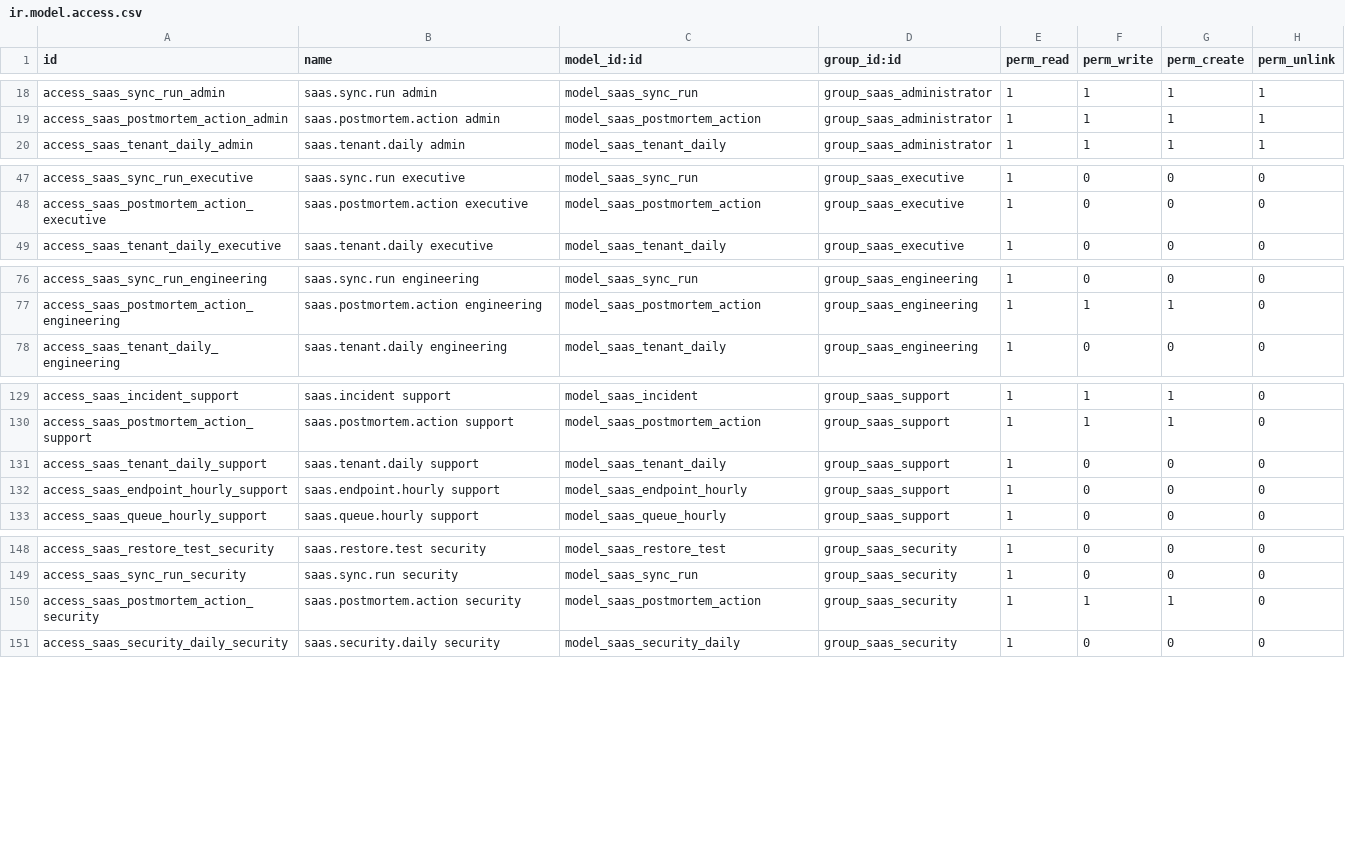
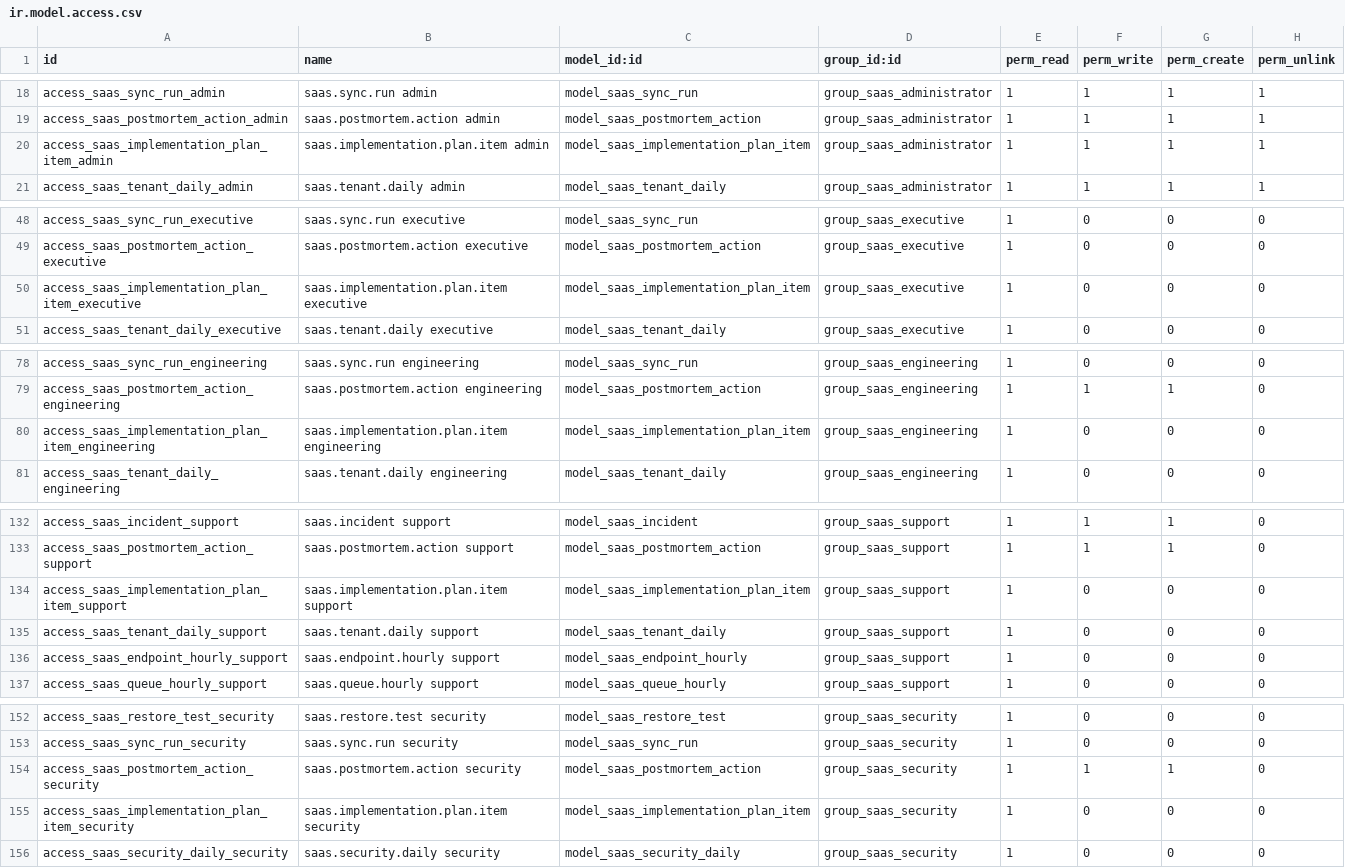
Before and after one commit to arcigy/odoo, a CSV file: addons/arcigy_saas_control_center/security/ir.model.access.csv, drawn as a sheet; only a part is shown, gaps mark what is left out; the diff names each change by its address in the sheet, - before the commit and + after, or states it on an @@ line.

Commit message:
feature: add Odoo implementation plan register (#30)

```diff
--- a/addons/arcigy_saas_control_center/security/ir.model.access.csv
+++ b/addons/arcigy_saas_control_center/security/ir.model.access.csv
+row 20: access_saas_implementation_plan_item_admin | saas.implementation.plan.item admin | model_saas_implementation_plan_item | group_saas_administrator | 1 | 1 | 1 | 1
+row 50: access_saas_implementation_plan_item_executive | saas.implementation.plan.item executive | model_saas_implementation_plan_item | group_saas_executive | 1 | 0 | 0 | 0
+row 80: access_saas_implementation_plan_item_engineering | saas.implementation.plan.item engineering | model_saas_implementation_plan_item | group_saas_engineering | 1 | 0 | 0 | 0
+row 134: access_saas_implementation_plan_item_support | saas.implementation.plan.item support | model_saas_implementation_plan_item | group_saas_support | 1 | 0 | 0 | 0
+row 155: access_saas_implementation_plan_item_security | saas.implementation.plan.item security | model_saas_implementation_plan_item | group_saas_security | 1 | 0 | 0 | 0
```
Also changed, not shown: 7 other files.
